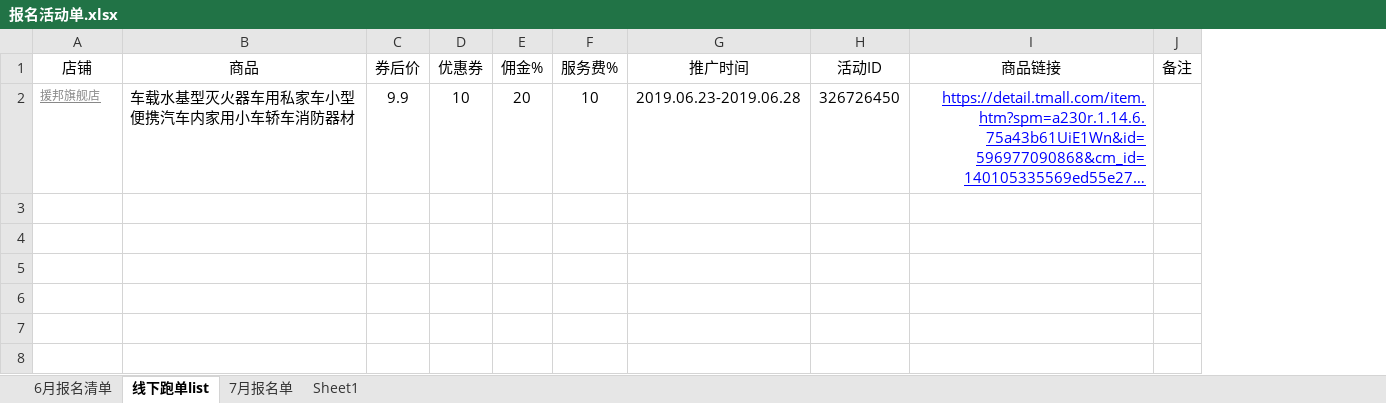
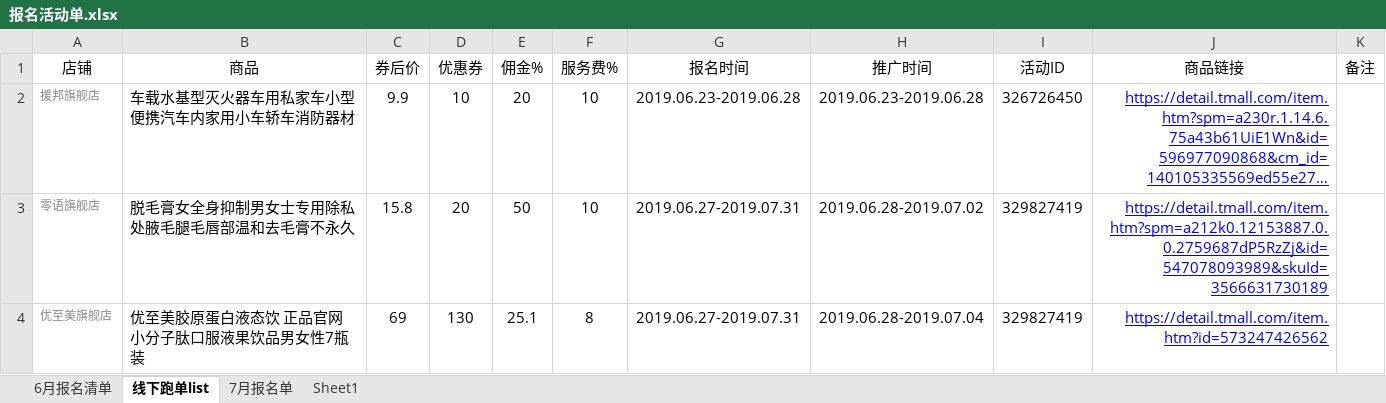
Before and after one commit to OriginalLucieN/T_KStation, an Excel workbook: 招商团长/报名活动单.xlsx, sheet 线下跑单list, drawn as a sheet; long unchanged cells end in …; values as stored, in another font and other column widths than the file's, no borders; charts and pictures not drawn; the diff names each change by its address in the sheet, - before the commit and + after, or states it on an @@ line.

```diff
--- a/招商团长/报名活动单.xlsx (sheet 线下跑单list)
+++ b/招商团长/报名活动单.xlsx (sheet 线下跑单list)
+column G (报名时间), row 2: 2019.06.23-2019.06.28
-A2 underline: on
+A2 underline: off
+row 3: 零语旗舰店 | 脱毛膏女全身抑制男女士专用除私处腋毛腿毛唇部温和去毛膏不永久 | 15.8 | 20 | 50 | 10 | 2019.06.27-2019.07.31 | 2019.06.28-2019.07.02 | 329827419 | https://detail.tmall.com/item.htm?spm=a212k0.12153887.0.0.2759687dP5RzZj&id=547078093989&skuId=3566631730189
+row 4: 优至美旗舰店 | 优至美胶原蛋白液态饮 正品官网小分子肽口服液果饮品男女性7瓶装 | 69 | 130 | 25.1 | 8 | 2019.06.27-2019.07.31 | 2019.06.28-2019.07.04 | 329827419 | https://detail.tmall.com/item.htm?id=573247426562
```
Also changed, not shown: charts or pictures, 19 other files.
